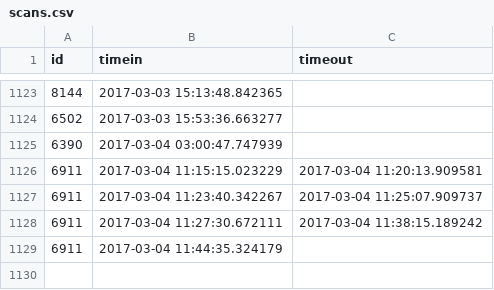
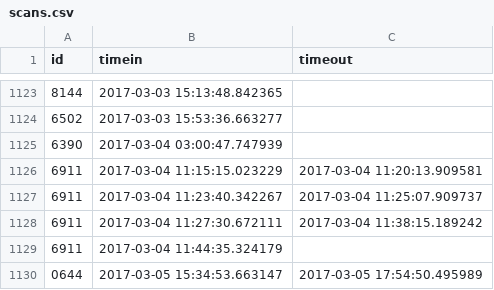
Before and after one commit to Team3128/2016-17-attendance-data, a CSV file: scans.csv, drawn as a sheet; only a part is shown, gaps mark what is left out; the diff names each change by its address in the sheet, - before the commit and + after, or states it on an @@ line.

Commit message:
Added Attendance Data for 2017-03-06

```diff
--- a/scans.csv
+++ b/scans.csv
+row 1130: 0644 | 2017-03-05 15:34:53.663147 | 2017-03-05 17:54:50.495989
```
